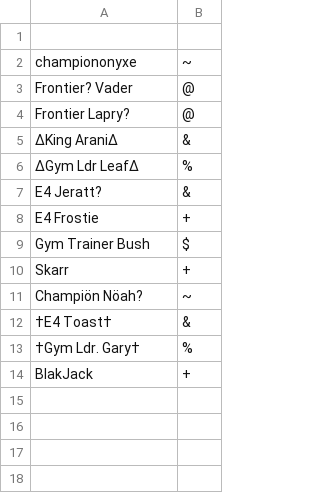
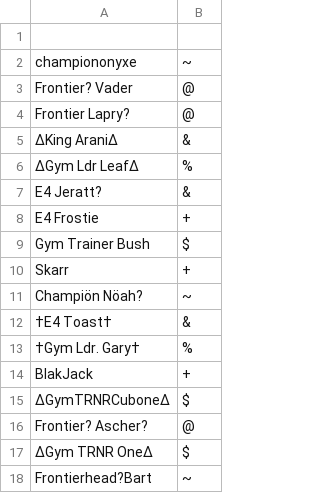
Before and after one commit to nCryp/Pokemon-Showdown, a CSV file: config/usergroups.csv, drawn as a sheet; the diff names each change by its address in the sheet, - before the commit and + after, or states it on an @@ line.

Commit message:
usergroups

```diff
--- a/config/usergroups.csv
+++ b/config/usergroups.csv
+row 15: ∆GymTRNRCubone∆ | $
+row 16: Frontier? Ascher? | @
+row 17: ∆Gym TRNR One∆ | $
+row 18: Frontierhead?Bart | ~
```
